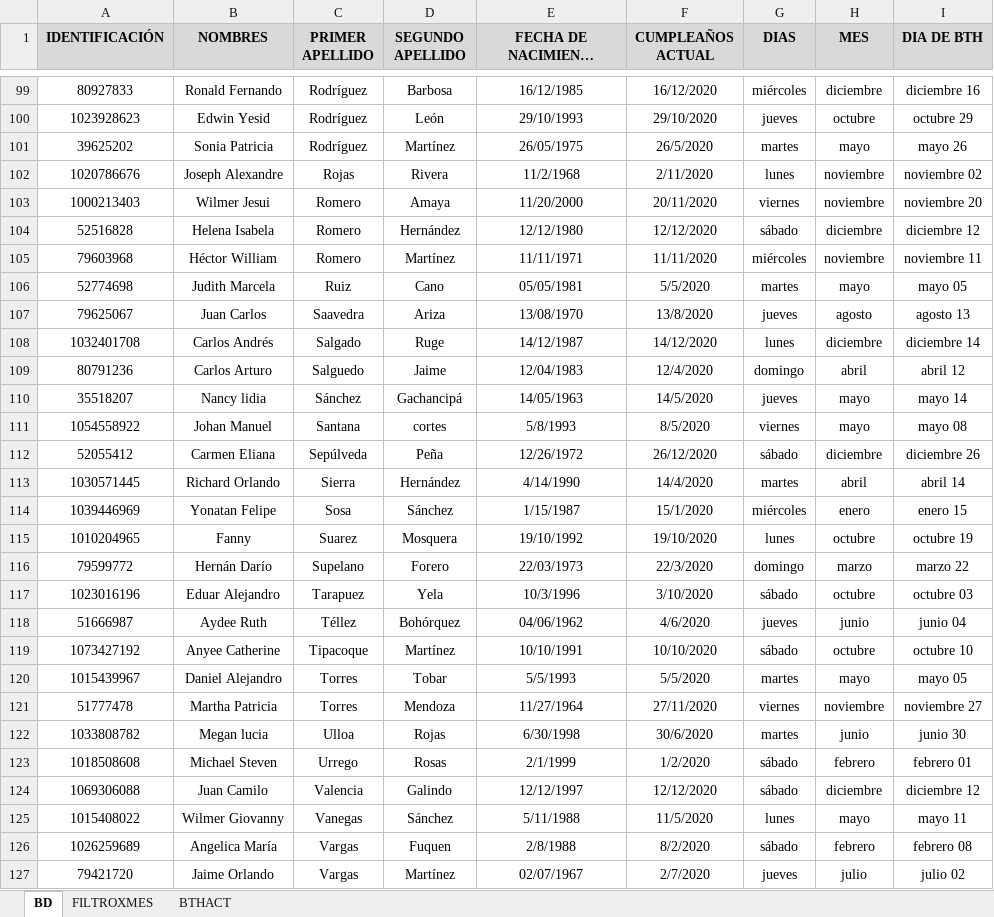
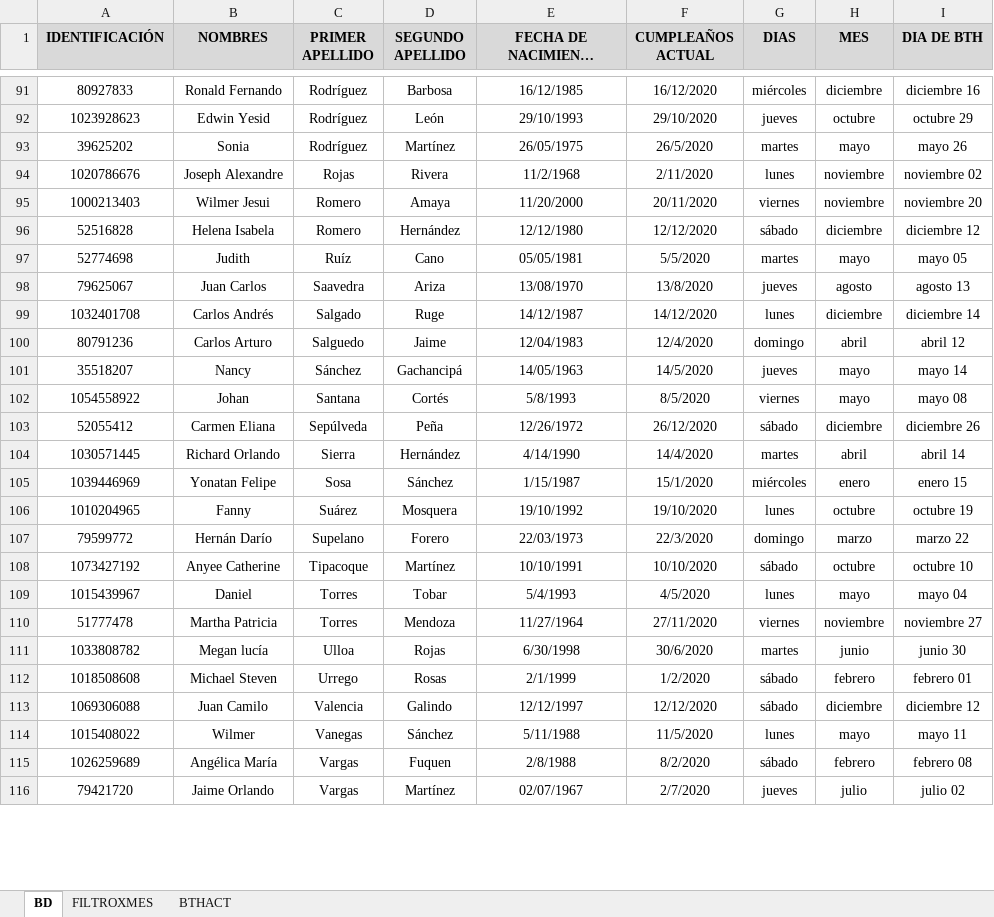
Before and after one commit to MichaelSUR1999/BthNotificacionVtc, an Excel workbook: fechas1.0.xlsx, sheet BD, drawn as a sheet; only a part is shown, gaps mark what is left out; long unchanged cells end in …; values as stored, in another font and other column widths than the file's, no borders; removed rows and columns are numbered as before the commit, all else as after; the diff covers the shown part only; the diff names each change by its address in the sheet, - before the commit and + after, or states it on an @@ line.

```diff
--- a/fechas1.0.xlsx (sheet BD)
+++ b/fechas1.0.xlsx (sheet BD)
-B93 (NOMBRES): Sonia Patricia
+B93 (NOMBRES): Sonia
-row 105: 79603968 | Héctor William | Romero | Martínez | 11/11/1971 | 11/11/2020 | miércoles | noviembre | noviembre 11
-B97 (NOMBRES): Judith Marcela
+B97 (NOMBRES): Judith
-C97 (PRIMER APELLIDO): Ruiz
+C97 (PRIMER APELLIDO): Ruíz
-B101 (NOMBRES): Nancy lidia
+B101 (NOMBRES): Nancy
-B102 (NOMBRES): Johan Manuel
+B102 (NOMBRES): Johan
-D102 (SEGUNDO APELLIDO): cortes
+D102 (SEGUNDO APELLIDO): Cortés
-C106 (PRIMER APELLIDO): Suarez
+C106 (PRIMER APELLIDO): Suárez
-row 117: 1023016196 | Eduar Alejandro | Tarapuez | Yela | 10/3/1996 | 3/10/2020 | sábado | octubre | octubre 03
-row 118: 51666987 | Aydee Ruth | Téllez | Bohórquez | 04/06/1962 | 4/6/2020 | jueves | junio | junio 04
-B109 (NOMBRES): Daniel Alejandro
+B109 (NOMBRES): Daniel
-E109 (FECHA DE NACIMIENTO (dd/mm/aaaa)): 5/5/1993
+E109 (FECHA DE NACIMIENTO (dd/mm/aaaa)): 5/4/1993
-F109 (CUMPLEAÑOS ACTUAL): 5/5/2020
+F109 (CUMPLEAÑOS ACTUAL): 4/5/2020
-G109 (DIAS): martes
+G109 (DIAS): lunes
-I109 (DIA DE BTH): mayo 05
+I109 (DIA DE BTH): mayo 04
-B111 (NOMBRES): Megan lucia
+B111 (NOMBRES): Megan lucía
-B114 (NOMBRES): Wilmer Giovanny
+B114 (NOMBRES): Wilmer
-B115 (NOMBRES): Angelica María
+B115 (NOMBRES): Angélica María
```
Also changed, not shown: 111 added rows, 16 removed rows and 19 edited cells elsewhere in this sheet, formulas that keep their value, 56 other files.
